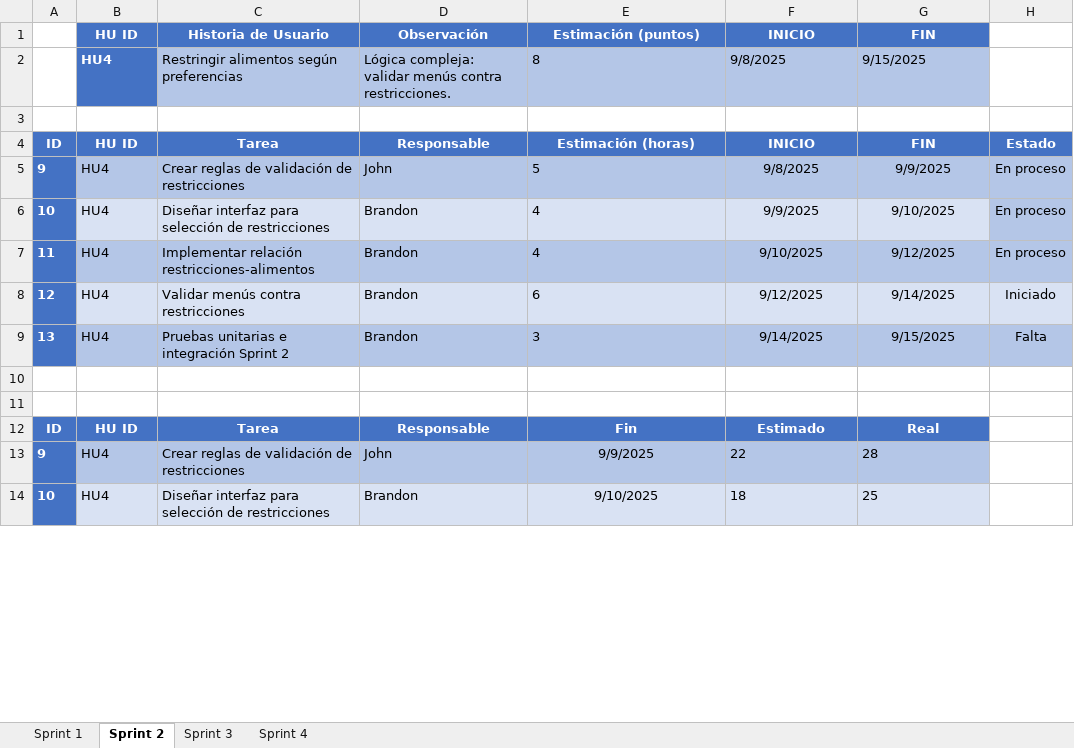
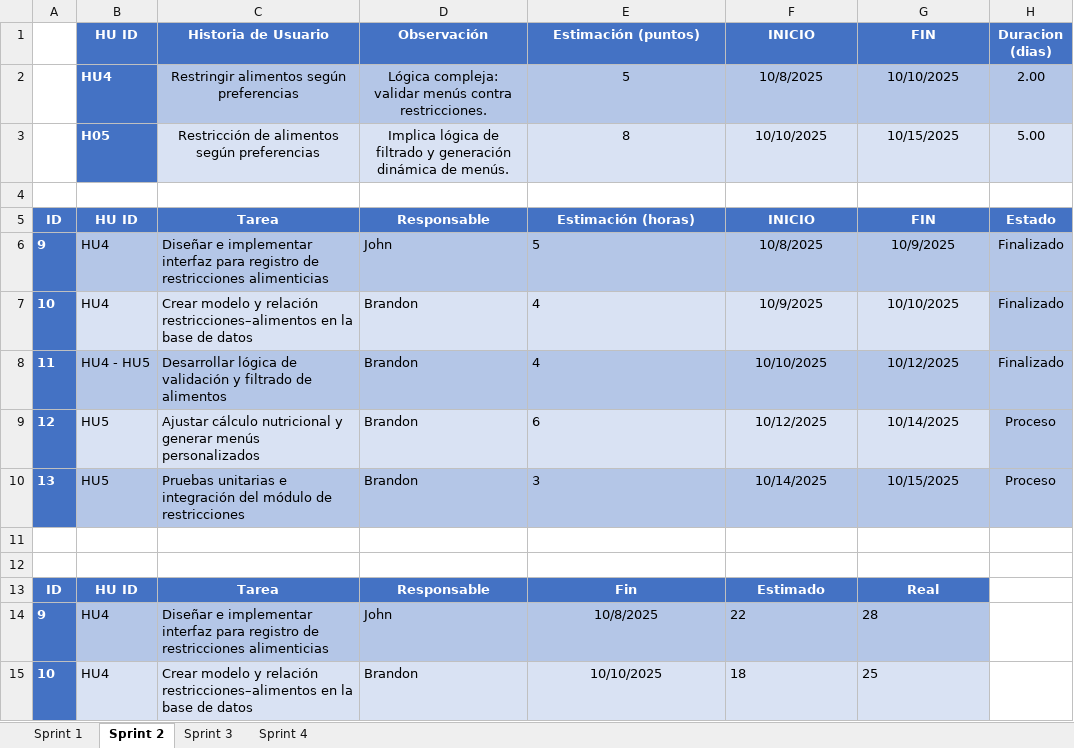
Before and after one commit to fernan2602/TALLER_DE_PROYECTOS_2, an Excel workbook: Sprints.xlsx, sheet Sprint 2, drawn as a sheet; only a part is shown; values as stored, in another font and other column widths than the file's, no borders; charts and pictures not drawn; addresses are those after the commit; the diff covers the shown part only; the diff names each change by its address in the sheet, - before the commit and + after, or states it on an @@ line.

```diff
--- a/Sprints.xlsx (sheet Sprint 2)
+++ b/Sprints.xlsx (sheet Sprint 2)
-H1: (empty)
+H1: Duracion (dias)
-H1 fill: none
+H1 fill: #4472C4
-C2:G2 alignment: left
+C2:G2 alignment: center
-E2 (Estimación (puntos)): 8
+E2 (Estimación (puntos)): 5
-F2 (INICIO): 9/8/2025
+F2 (INICIO): 10/8/2025
-G2 (FIN): 9/15/2025
+G2 (FIN): 10/10/2025
-H2 (Duracion (dias)): (empty)
+H2 (Duracion (dias)): 2.00
-H2 fill: none
+H2 fill: #B4C6E7
+row 3:  | H05 | Restricción de alimentos según preferencias | Implica lógica de filtrado y generación dinámica de menús. | 8 | 10/10/2025 | 10/15/2025 | 5.00
-C6 (Historia de Usuario): Crear reglas de validación de restricciones
+C6 (Historia de Usuario): Diseñar e implementar interfaz para registro de restricciones alimenticias
-F6 (INICIO): 9/8/2025
+F6 (INICIO): 10/8/2025
-G6 (FIN): 9/9/2025
+G6 (FIN): 10/9/2025
-H6:H8 (Duracion (dias)): En proceso
+H6:H8 (Duracion (dias)): Finalizado
-C7 (Historia de Usuario): Diseñar interfaz para selección de restricciones
+C7 (Historia de Usuario): Crear modelo y relación restricciones–alimentos en la base de datos
-F7 (INICIO): 9/9/2025
+F7 (INICIO): 10/9/2025
-G7 (FIN): 9/10/2025
+G7 (FIN): 10/10/2025
-B8 (HU ID): HU4
+B8 (HU ID): HU4 - HU5
-C8 (Historia de Usuario): Implementar relación restricciones-alimentos
+C8 (Historia de Usuario): Desarrollar lógica de validación y filtrado de alimentos
-F8 (INICIO): 9/10/2025
+F8 (INICIO): 10/10/2025
-G8 (FIN): 9/12/2025
+G8 (FIN): 10/12/2025
-B9:B10 (HU ID): HU4
+B9:B10 (HU ID): HU5
-C9 (Historia de Usuario): Validar menús contra restricciones
+C9 (Historia de Usuario): Ajustar cálculo nutricional y generar menús personalizados
-F9 (INICIO): 9/12/2025
+F9 (INICIO): 10/12/2025
-G9 (FIN): 9/14/2025
+G9 (FIN): 10/14/2025
-H9 (Duracion (dias)): Iniciado
+H9 (Duracion (dias)): Proceso
-H9 fill: #D9E2F3
+H9 fill: #B4C6E7
-C10 (Historia de Usuario): …e integración Sprint 2
+C10 (Historia de Usuario): …e integración del módulo de restricciones
-F10 (INICIO): 9/14/2025
+F10 (INICIO): 10/14/2025
-G10 (FIN): 9/15/2025
+G10 (FIN): 10/15/2025
-H10 (Duracion (dias)): Falta
+H10 (Duracion (dias)): Proceso
-C14 (Historia de Usuario): Crear reglas de validación de restricciones
+C14 (Historia de Usuario): Diseñar e implementar interfaz para registro de restricciones alimenticias
-E14 (Estimación (puntos)): 9/9/2025
+E14 (Estimación (puntos)): 10/8/2025
-C15 (Historia de Usuario): Diseñar interfaz para selección de restricciones
+C15 (Historia de Usuario): Crear modelo y relación restricciones–alimentos en la base de datos
-E15 (Estimación (puntos)): 9/10/2025
+E15 (Estimación (puntos)): 10/10/2025
```
Also changed, not shown: 10 edited cells elsewhere in this sheet, sheet Sprint 1, sheet Sprint 4, sheet Sprint 3, charts or pictures, 2 other files.
